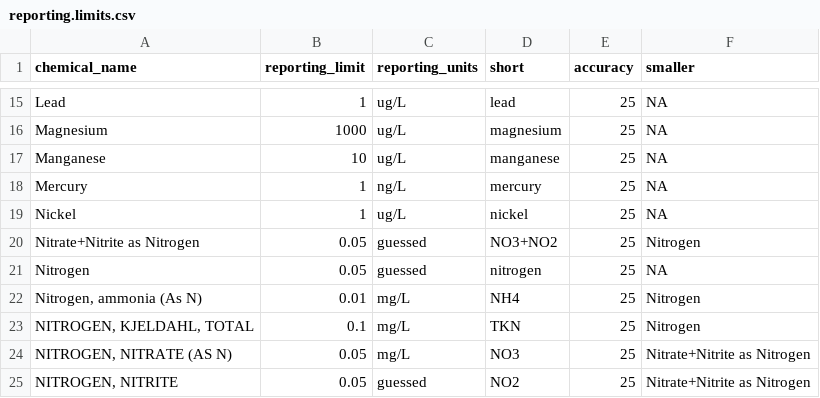
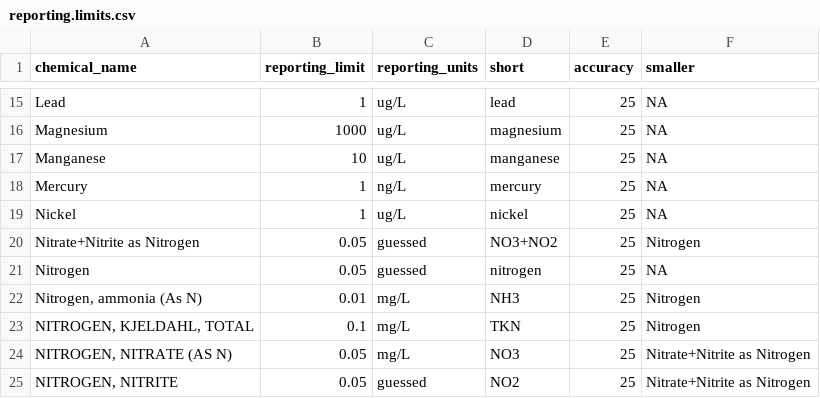
Before and after one commit to BWAM/QAQC, a CSV file: sections/data/reporting.limits.csv, drawn as a sheet; only a part is shown, gaps mark what is left out.

Commit message:
Corrected ammonia from NH4 to NH3.

```diff
--- a/sections/data/reporting.limits.csv
+++ b/sections/data/reporting.limits.csv
@@ -21,3 +21,3 @@ Nitrate+Nitrite as Nitrogen,0.05,guessed,NO3+NO2,25,Nitrogen
 Nitrogen,0.05,guessed,nitrogen,25,NA
-"Nitrogen, ammonia (As N)",0.01,mg/L,NH4,25,Nitrogen
+"Nitrogen, ammonia (As N)",0.01,mg/L,NH3,25,Nitrogen
 "NITROGEN, KJELDAHL, TOTAL",0.1,mg/L,TKN,25,Nitrogen
```
